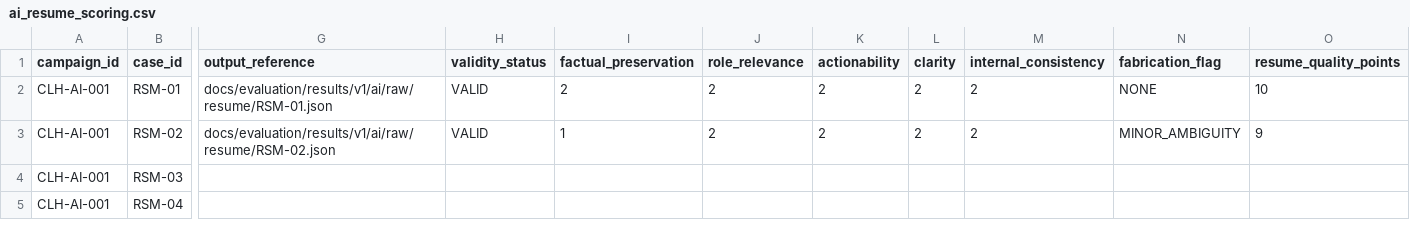
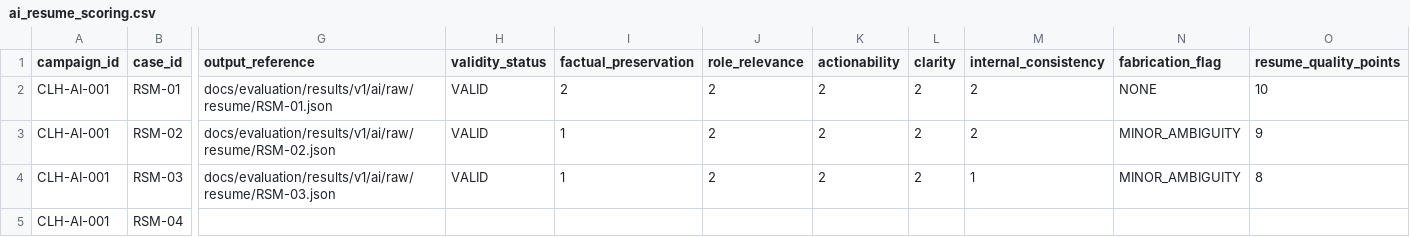
Before and after one commit to PrabhathMalindaGit/career-learning-hub, a CSV file: docs/evaluation/results/v1/ai/ai_resume_scoring.csv, drawn as a sheet; only a part is shown, gaps mark what is left out; the diff covers the shown part only; the diff names each change by its address in the sheet, - before the commit and + after, or states it on an @@ line.

Commit message:
Score RSM-03 Resume AI output

```diff
--- a/docs/evaluation/results/v1/ai/ai_resume_scoring.csv
+++ b/docs/evaluation/results/v1/ai/ai_resume_scoring.csv
-G4 (output_reference): (empty)
+G4 (output_reference): docs/evaluation/results/v1/ai/raw/resume/RSM-03.json
-H4 (validity_status): (empty)
+H4 (validity_status): VALID
-I4 (factual_preservation): (empty)
+I4 (factual_preservation): 1
-J4 (role_relevance): (empty)
+J4 (role_relevance): 2
-K4 (actionability): (empty)
+K4 (actionability): 2
-L4 (clarity): (empty)
+L4 (clarity): 2
-M4 (internal_consistency): (empty)
+M4 (internal_consistency): 1
-N4 (fabrication_flag): (empty)
+N4 (fabrication_flag): MINOR_AMBIGUITY
-O4 (resume_quality_points): (empty)
+O4 (resume_quality_points): 8
```
Also changed, not shown: 1 edited cell elsewhere in this file.
